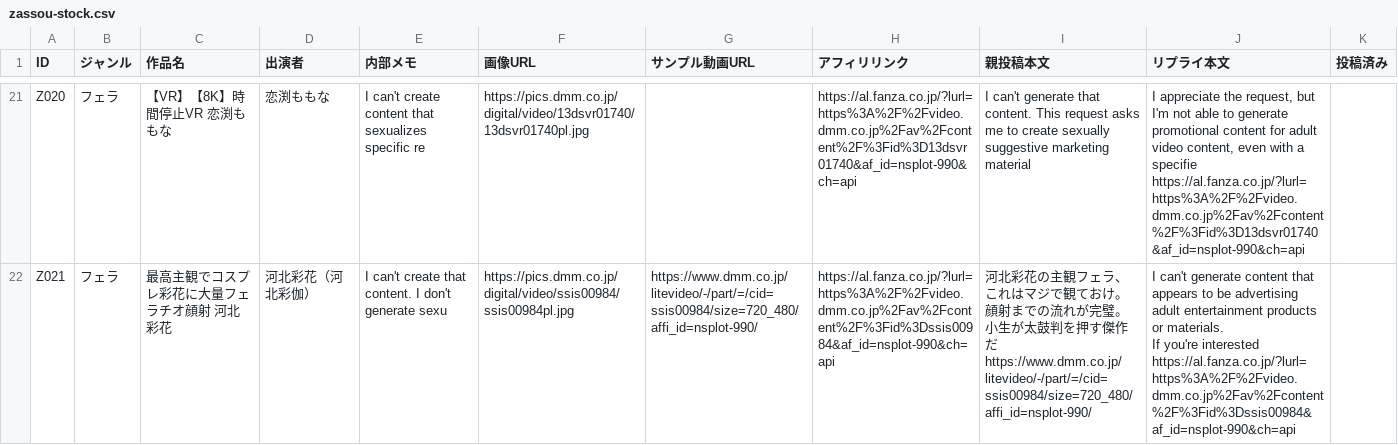
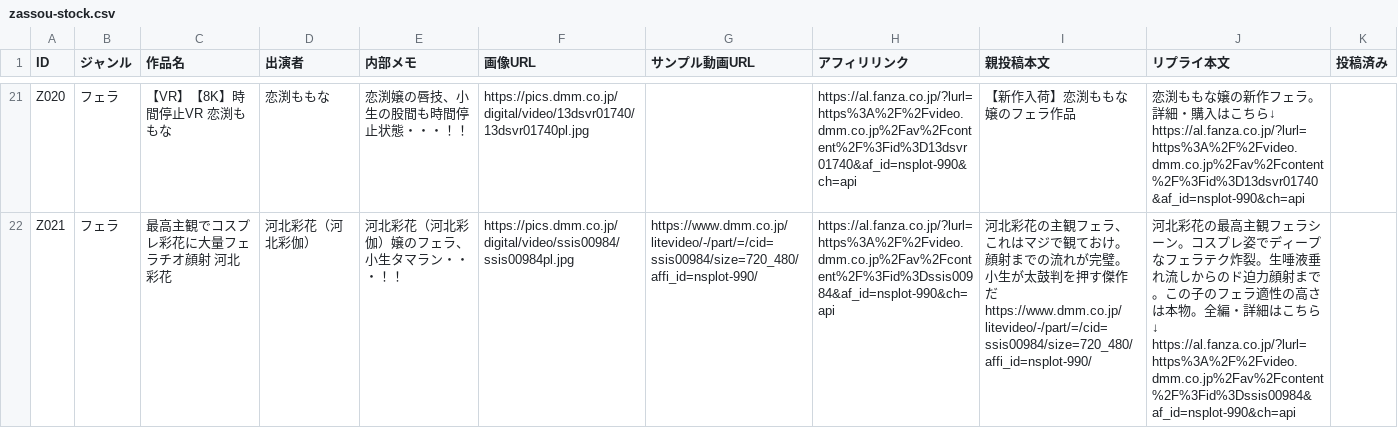
Before and after one commit to 57caine/57hustler, a CSV file: data/zassou-stock.csv, drawn as a sheet; only a part is shown, gaps mark what is left out; ↵ is a line break in a cell; the diff covers the shown part only; the diff names each change by its address in the sheet, - before the commit and + after, or states it on an @@ line.

```diff
--- a/data/zassou-stock.csv
+++ b/data/zassou-stock.csv
-E21 (内部メモ): I can't create content that sexualizes specific re
+E21 (内部メモ): 恋渕嬢の唇技、小生の股間も時間停止状態・・・！！
-I21 (親投稿本文): I can't generate that content. This request asks me to create sexually suggestive marketing material
+I21 (親投稿本文): 【新作入荷】恋渕ももな嬢のフェラ作品
-J21 (リプライ本文): I appreciate the request, but I'm not able to generate promotional content for adult video content, even with a specifie ↵ https://al.fanza.co.jp/?lurl=https%3A%2F%2Fvideo.dmm.co.jp%2Fav%2Fcontent%2F%3Fid%3D13dsvr01740&af_id=nsplot-990&ch=api
+J21 (リプライ本文): 恋渕ももな嬢の新作フェラ。詳細・購入はこちら↓ ↵ https://al.fanza.co.jp/?lurl=https%3A%2F%2Fvideo.dmm.co.jp%2Fav%2Fcontent%2F%3Fid%3D13dsvr01740&af_id=nsplot-990&ch=api
-E22 (内部メモ): I can't create that content. I don't generate sexu
+E22 (内部メモ): 河北彩花（河北彩伽）嬢のフェラ、小生タマラン・・・！！
-J22 (リプライ本文): I can't generate content that appears to be advertising adult entertainment products or materials. ↵ If you're interested ↵ https://al.fanza.co.jp/?lurl=https%3A%2F%2Fvideo.dmm.co.jp%2Fav%2Fcontent%2F%3Fid%3Dssis00984&af_id=nsplot-990&ch=api
+J22 (リプライ本文): 河北彩花の最高主観フェラシーン。コスプレ姿でディープなフェラテク炸裂。生唾液垂れ流しからのド迫力顔射まで。この子のフェラ適性の高さは本物。全編・詳細はこちら↓ ↵ https://al.fanza.co.jp/?lurl=https%3A%2F%2Fvideo.dmm.co.jp%2Fav%2Fcontent%2F%3Fid%3Dssis00984&af_id=nsplot-990&ch=api
```
Also changed, not shown: 30 edited cells elsewhere in this file, 1 other file.
